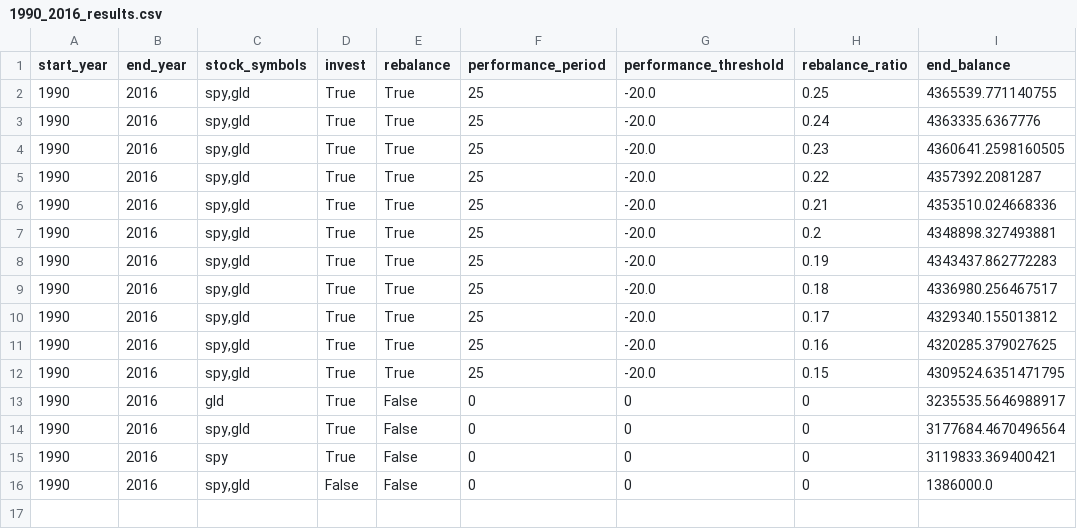
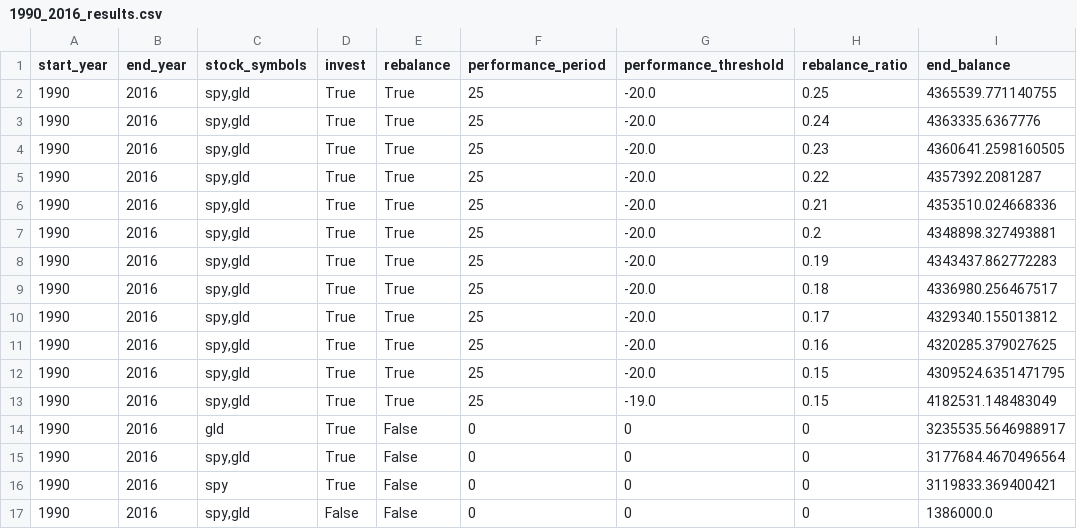
Before and after one commit to parths23/finance-investment-side-projects, a CSV file: analysis/results/1990_2016_results.csv, drawn as a sheet; the diff names each change by its address in the sheet, - before the commit and + after, or states it on an @@ line.

```diff
--- a/analysis/results/1990_2016_results.csv
+++ b/analysis/results/1990_2016_results.csv
+row 13: 1990 | 2016 | spy,gld | True | True | 25 | -19.0 | 0.15 | 4182531.148483049
```
Also changed, not shown: 2 other files.
